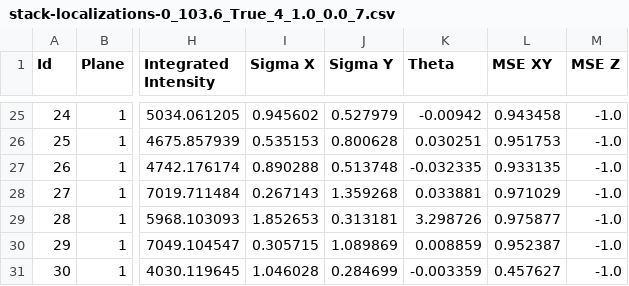
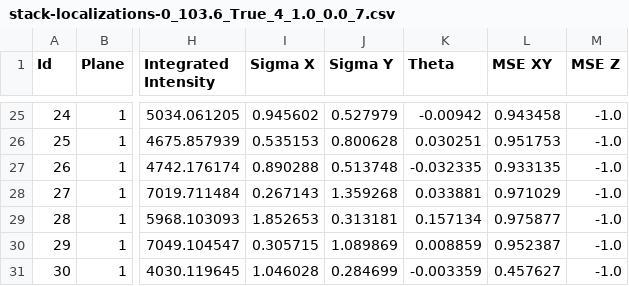
Before and after one commit to tmonseigne/palm-tracer, a CSV file: palm_tracer/_tests/input/ref/stack-localizations-0_103.6_True_4_1.0_0.0_7.csv, drawn as a sheet; only a part is shown, gaps mark what is left out; the diff covers the shown part only; the diff names each change by its address in the sheet, - before the commit and + after, or states it on an @@ line.

```diff
--- a/palm_tracer/_tests/input/ref/stack-localizations-0_103.6_True_4_1.0_0.0_7.csv
+++ b/palm_tracer/_tests/input/ref/stack-localizations-0_103.6_True_4_1.0_0.0_7.csv
-K29 (Theta): 3.298726
+K29 (Theta): 0.157134
```
Also changed, not shown: 9 edited cells elsewhere in this file, palm_tracer/_tests/input/ref/stack-localizations-103.6_False_4_1.0_0.0_7.csv, palm_tracer/_tests/input/ref/stack-localizations-103.6_True_4_1.0_0.0_7.csv, 6 other files.
